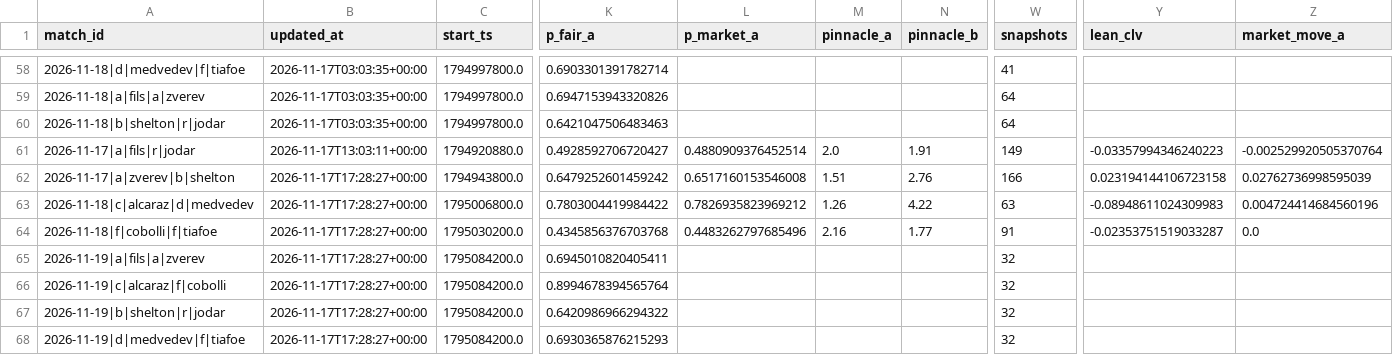
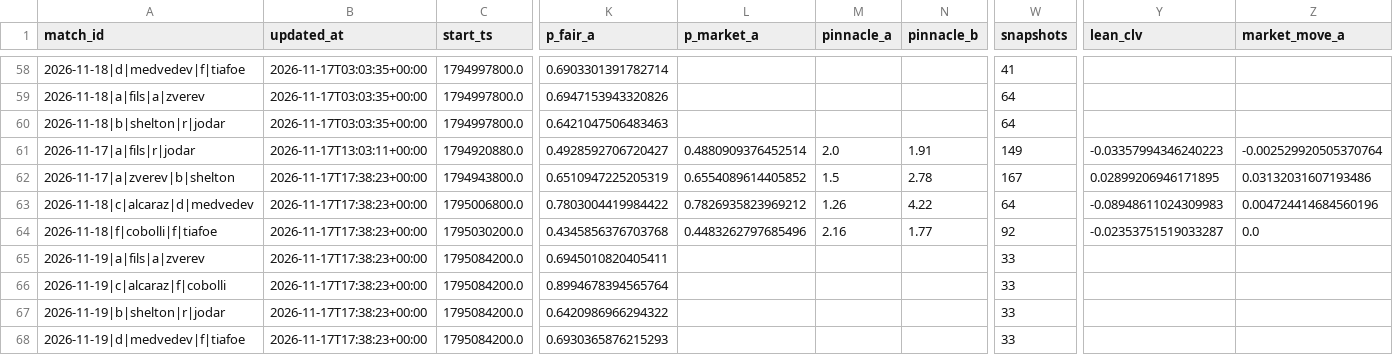
Before and after one commit to Nickan-ShabanNejad/Tennis-Probabilistic-Modelling, a CSV file: data/predictions/predictions_log.csv, drawn as a sheet; only a part is shown, gaps mark what is left out; the diff names each change by its address in the sheet, - before the commit and + after, or states it on an @@ line.

```diff
--- a/data/predictions/predictions_log.csv
+++ b/data/predictions/predictions_log.csv
-B62:B68 (updated_at): 2026-11-17T17:28:27+00:00
+B62:B68 (updated_at): 2026-11-17T17:38:23+00:00
-K62 (p_fair_a): 0.6479252601459242
+K62 (p_fair_a): 0.6510947225205319
-L62 (p_market_a): 0.6517160153546008
+L62 (p_market_a): 0.6554089614405852
-M62 (pinnacle_a): 1.51
+M62 (pinnacle_a): 1.5
-N62 (pinnacle_b): 2.76
+N62 (pinnacle_b): 2.78
-W62 (snapshots): 166
+W62 (snapshots): 167
-Y62 (lean_clv): 0.023194144106723158
+Y62 (lean_clv): 0.02899206946171895
-Z62 (market_move_a): 0.02762736998595039
+Z62 (market_move_a): 0.03132031607193486
-W63 (snapshots): 63
+W63 (snapshots): 64
-W64 (snapshots): 91
+W64 (snapshots): 92
-W65:W68 (snapshots): 32
+W65:W68 (snapshots): 33
```
Also changed, not shown: 1 other file.
